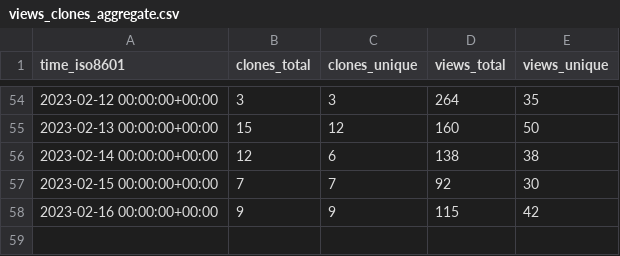
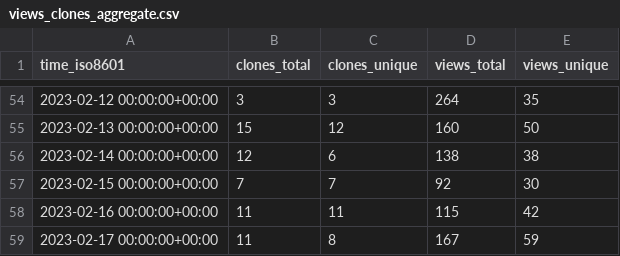
Before and after one commit to GameDeveloperS001/ECS-Megacity-Sample, a CSV file: Unity-Technologies/Megacity-Sample/ghrs-data/views_clones_aggregate.csv, drawn as a sheet; only a part is shown, gaps mark what is left out.

```diff
--- a/Unity-Technologies/Megacity-Sample/ghrs-data/views_clones_aggregate.csv
+++ b/Unity-Technologies/Megacity-Sample/ghrs-data/views_clones_aggregate.csv
@@ -57,2 +57,3 @@ time_iso8601,clones_total,clones_unique,views_total,views_unique
 2023-02-15 00:00:00+00:00,7,7,92,30
-2023-02-16 00:00:00+00:00,9,9,115,42
+2023-02-16 00:00:00+00:00,11,11,115,42
+2023-02-17 00:00:00+00:00,11,8,167,59
```
Also changed, not shown: 1 other file.
